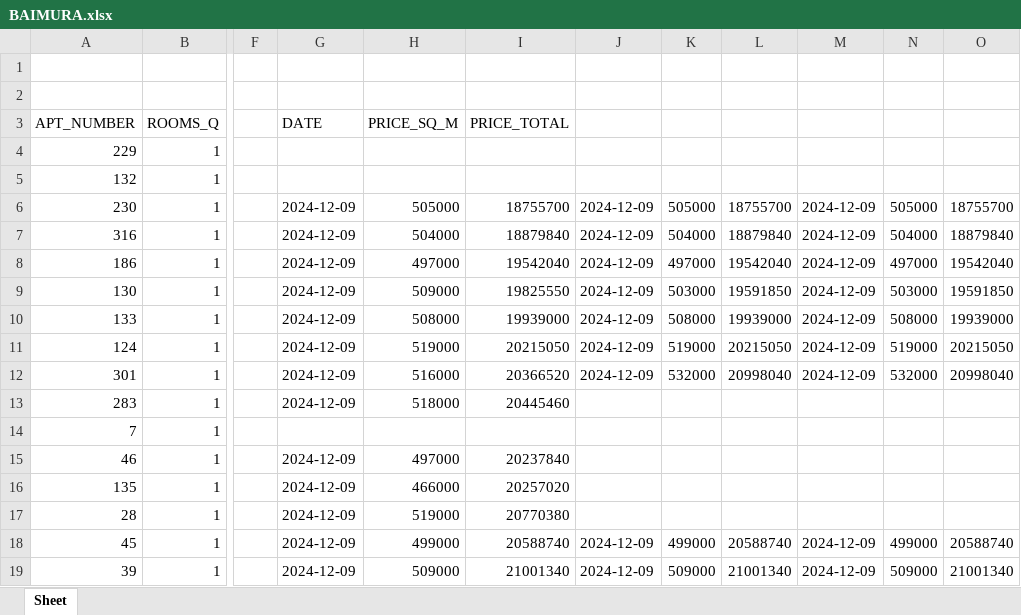
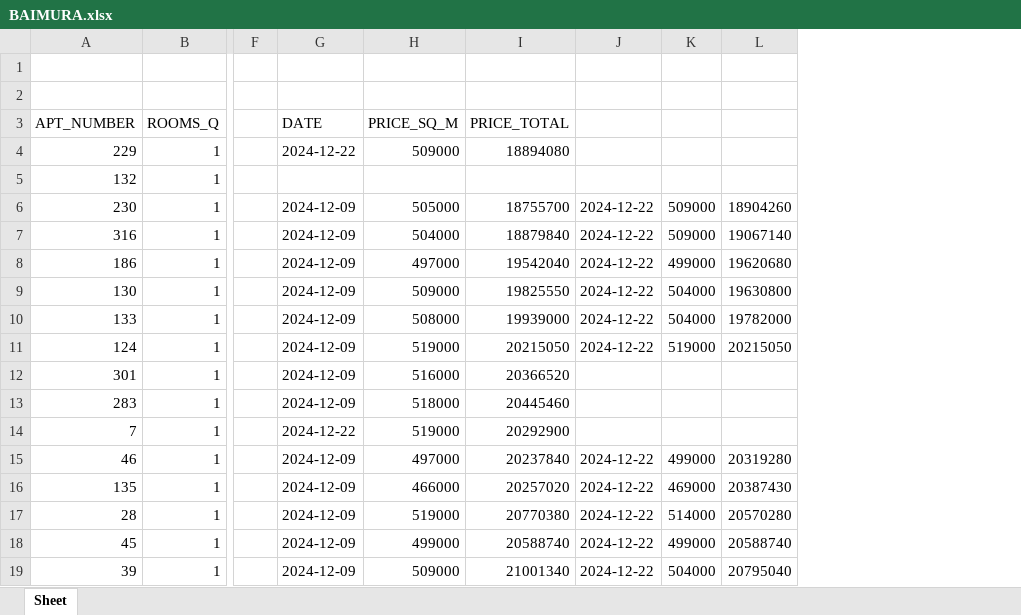
Before and after one commit to bakirovdvm/svoyDom_parser, an Excel workbook: BAIMURA.xlsx, sheet Sheet, drawn as a sheet; only a part is shown, gaps mark what is left out; values as stored, in another font and other column widths than the file's, no cell formats; removed rows and columns are numbered as before the commit, all else as after; the diff covers the shown part only; the diff names each change by its address in the sheet, - before the commit and + after, or states it on an @@ line.

```diff
--- a/BAIMURA.xlsx (sheet Sheet)
+++ b/BAIMURA.xlsx (sheet Sheet)
-column J, rows 6-19: 2024-12-09 | 2024-12-09 | 2024-12-09 | 2024-12-09 | 2024-12-09 | 2024-12-09 | 2024-12-09 |  |  |  |  |  | 2024-12-09 | 2024-12-09
+column J, rows 6-19: 2024-12-22 | 2024-12-22 | 2024-12-22 | 2024-12-22 | 2024-12-22 | 2024-12-22 |  |  |  | 2024-12-22 | 2024-12-22 | 2024-12-22 | 2024-12-22 | 2024-12-22
-column M, rows 6-19: 2024-12-09 | 2024-12-09 | 2024-12-09 | 2024-12-09 | 2024-12-09 | 2024-12-09 | 2024-12-09 |  |  |  |  |  | 2024-12-09 | 2024-12-09
-column N, rows 6-19: 505000 | 504000 | 497000 | 503000 | 508000 | 519000 | 532000 |  |  |  |  |  | 499000 | 509000
-column O, rows 6-19: 18755700 | 18879840 | 19542040 | 19591850 | 19939000 | 20215050 | 20998040 |  |  |  |  |  | 20588740 | 21001340
-G4 (DATE): (empty)
+G4 (DATE): 2024-12-22
-H4 (PRICE_SQ_M): (empty)
+H4 (PRICE_SQ_M): 509000
-I4 (PRICE_TOTAL): (empty)
+I4 (PRICE_TOTAL): 18894080
-K6: 505000
+K6: 509000
-L6: 18755700
+L6: 18904260
-K7: 504000
+K7: 509000
-L7: 18879840
+L7: 19067140
-K8: 497000
+K8: 499000
-L8: 19542040
+L8: 19620680
-K9: 503000
+K9: 504000
-L9: 19591850
+L9: 19630800
-K10: 508000
+K10: 504000
-L10: 19939000
+L10: 19782000
-K12: 532000
+K12: (empty)
-L12: 20998040
+L12: (empty)
-G14 (DATE): (empty)
+G14 (DATE): 2024-12-22
-H14 (PRICE_SQ_M): (empty)
+H14 (PRICE_SQ_M): 519000
-I14 (PRICE_TOTAL): (empty)
+I14 (PRICE_TOTAL): 20292900
-K15: (empty)
+K15: 499000
-L15: (empty)
+L15: 20319280
-K16: (empty)
+K16: 469000
-L16: (empty)
+L16: 20387430
-K17: (empty)
+K17: 514000
-L17: (empty)
+L17: 20570280
-K19: 509000
+K19: 504000
-L19: 21001340
+L19: 20795040
```
Also changed, not shown: 21 added rows and 18 edited cells elsewhere in this sheet, cell formats, DOS.xlsx, GAKKU.xlsx, 6 other files.
